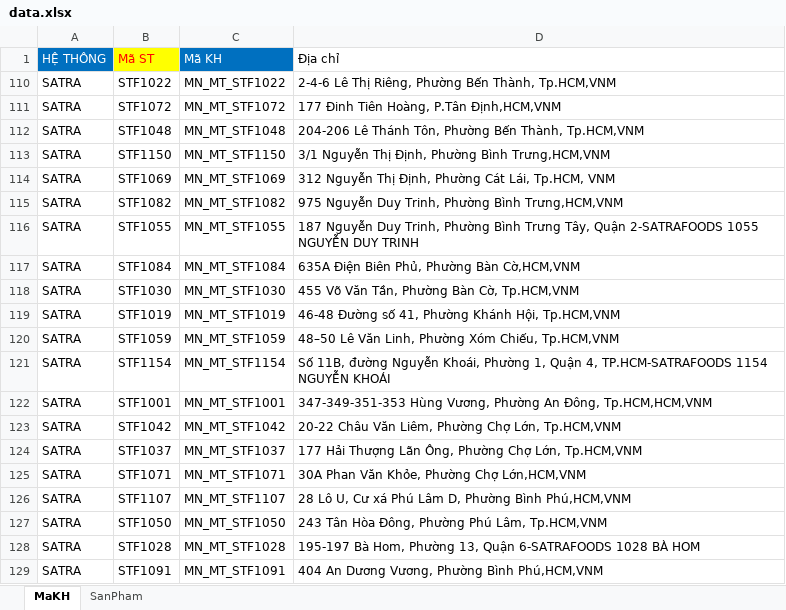
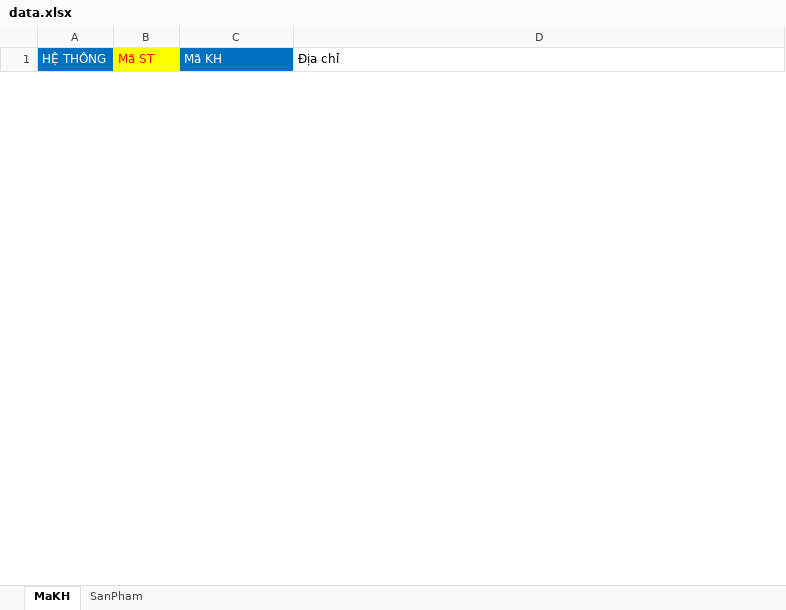
Before and after one commit to byunhuynh/xulydonhang, an Excel workbook: data.xlsx, sheet MaKH, drawn as a sheet; only a part is shown; values as stored, in another font and other column widths than the file's, no borders; conditional formats not drawn; removed rows and columns are numbered as before the commit, all else as after; the diff covers the shown part only; the diff names each change by its address in the sheet, - before the commit and + after, or states it on an @@ line.

```diff
--- a/data.xlsx (sheet MaKH)
+++ b/data.xlsx (sheet MaKH)
@@ row 110 hidden: SATRA | STF1022 | MN_MT_STF1022 | 2-4-6 Lê Thị Riêng, Phường Bến Thành, Tp.HCM,VNM @@
@@ row 111 hidden: SATRA | STF1072 | MN_MT_STF1072 | 177 Đinh Tiên Hoàng, P.Tân Định,HCM,VNM @@
@@ row 112 hidden: SATRA | STF1048 | MN_MT_STF1048 | 204-206 Lê Thánh Tôn, Phường Bến Thành, Tp.HCM,VNM @@
@@ row 113 hidden: SATRA | STF1150 | MN_MT_STF1150 | 3/1 Nguyễn Thị Định, Phường Bình Trưng,HCM,VNM @@
@@ row 114 hidden: SATRA | STF1069 | MN_MT_STF1069 | 312 Nguyễn Thị Định, Phường Cát Lái, Tp.HCM, VNM @@
@@ row 115 hidden: SATRA | STF1082 | MN_MT_STF1082 | 975 Nguyễn Duy Trinh, Phường Bình Trưng,HCM,VNM @@
@@ row 116 hidden: SATRA | STF1055 | MN_MT_STF1055 | 187 Nguyễn Duy Trinh, Phường Bình Trưng Tây, Quận 2-SATRAFOODS 1055 NGUYỄN DUY TRINH @@
@@ row 117 hidden: SATRA | STF1084 | MN_MT_STF1084 | 635A Điện Biên Phủ, Phường Bàn Cờ,HCM,VNM @@
@@ row 118 hidden: SATRA | STF1030 | MN_MT_STF1030 | 455 Võ Văn Tần, Phường Bàn Cờ, Tp.HCM,VNM @@
@@ row 119 hidden: SATRA | STF1019 | MN_MT_STF1019 | 46-48 Đường số 41, Phường Khánh Hội, Tp.HCM,VNM @@
@@ row 120 hidden: SATRA | STF1059 | MN_MT_STF1059 | 48–50 Lê Văn Linh, Phường Xóm Chiếu, Tp.HCM,VNM @@
@@ row 121 hidden: SATRA | STF1154 | MN_MT_STF1154 | Số 11B, đường Nguyễn Khoái, Phường 1, Quận 4, TP.HCM-SATRAFOODS 1154 NGUYỄN KHOÁI @@
@@ row 122 hidden: SATRA | STF1001 | MN_MT_STF1001 | 347-349-351-353 Hùng Vương, Phường An Đông, Tp.HCM,HCM,VNM @@
@@ row 123 hidden: SATRA | STF1042 | MN_MT_STF1042 | 20-22 Châu Văn Liêm, Phường Chợ Lớn, Tp.HCM,VNM @@
@@ row 124 hidden: SATRA | STF1037 | MN_MT_STF1037 | 177 Hải Thượng Lãn Ông, Phường Chợ Lớn, Tp.HCM,VNM @@
@@ row 125 hidden: SATRA | STF1071 | MN_MT_STF1071 | 30A Phan Văn Khỏe, Phường Chợ Lớn,HCM,VNM @@
@@ row 126 hidden: SATRA | STF1107 | MN_MT_STF1107 | 28 Lô U, Cư xá Phú Lâm D, Phường Bình Phú,HCM,VNM @@
@@ row 127 hidden: SATRA | STF1050 | MN_MT_STF1050 | 243 Tân Hòa Đông, Phường Phú Lâm, Tp.HCM,VNM @@
@@ row 128 hidden: SATRA | STF1028 | MN_MT_STF1028 | 195-197 Bà Hom, Phường 13, Quận 6-SATRAFOODS 1028 BÀ HOM @@
@@ row 129 hidden: SATRA | STF1091 | MN_MT_STF1091 | 404 An Dương Vương, Phường Bình Phú,HCM,VNM @@
```
Also changed, not shown: 1 added row, 1 removed row and 187 hidden or unhidden rows elsewhere in this sheet, sheet SanPham, hidden cells, dondathang.xlsx, đơn hàng tay.xlsx, 10 other files.
